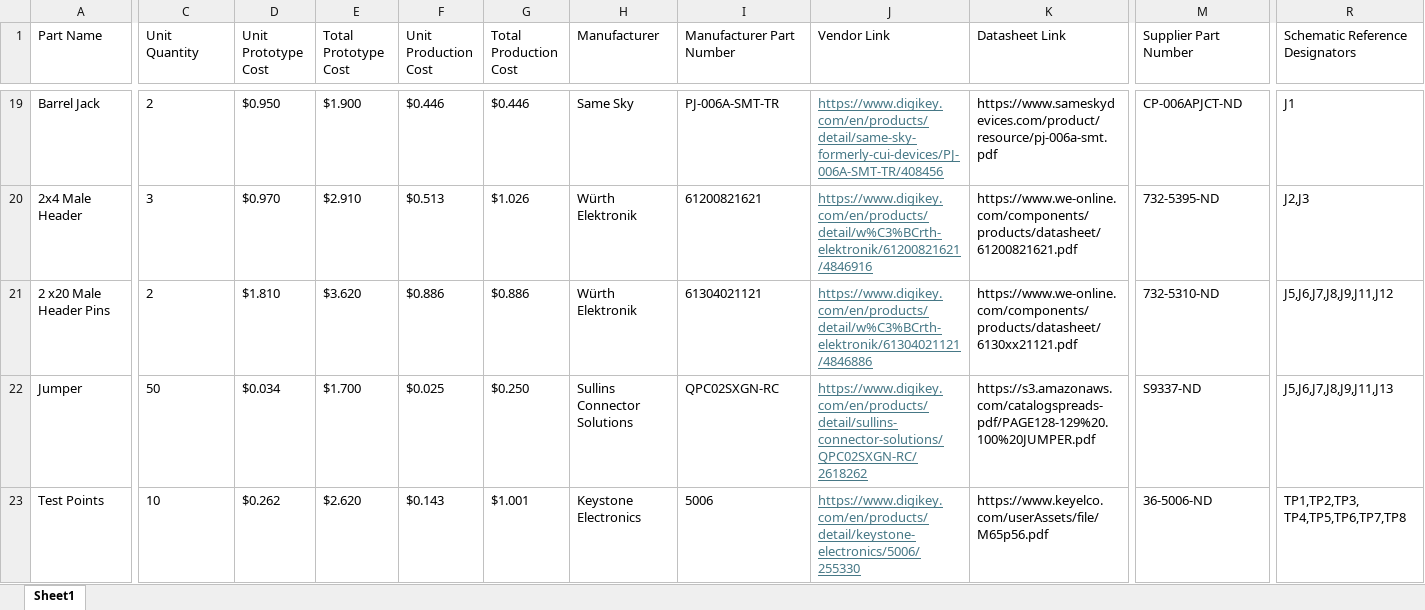
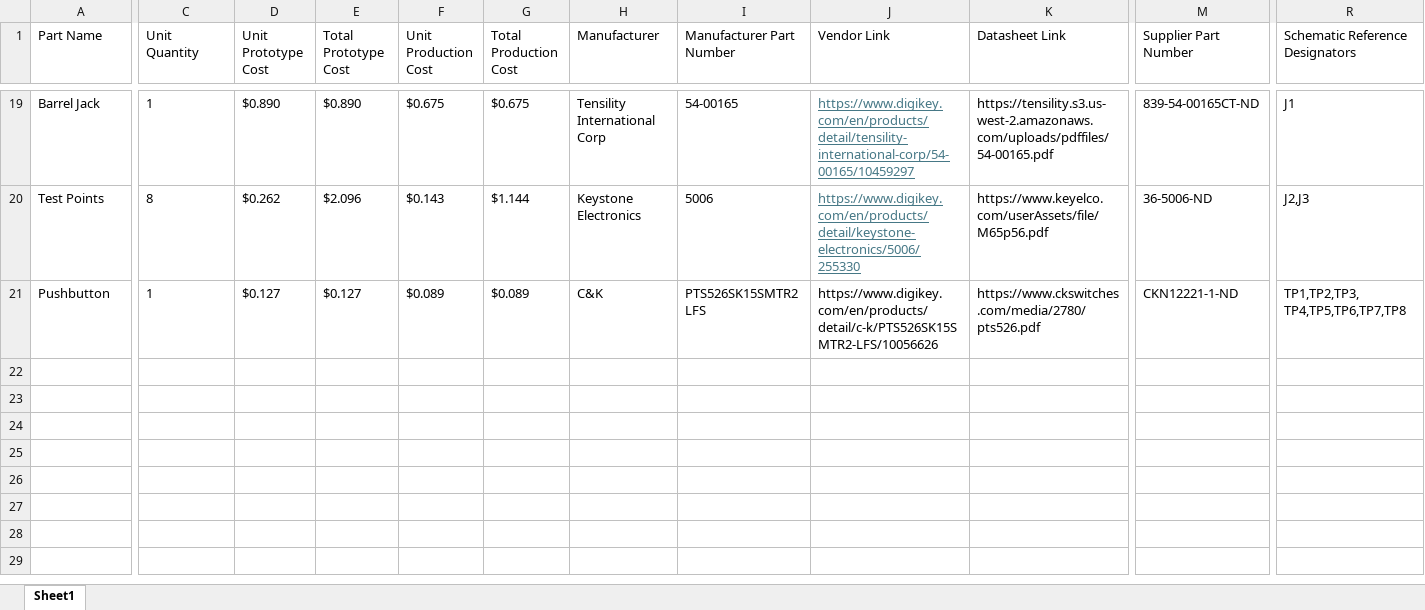
Before and after one commit to E-Mittl/E-Mittl.github.io, an Excel workbook: docs/Images/BOM.xlsx, sheet Sheet1, drawn as a sheet; only a part is shown, gaps mark what is left out; values as stored, in another font and other column widths than the file's, no borders; removed rows and columns are numbered as before the commit, all else as after; rows hold the shown columns only; the diff covers the shown part only; the diff names each change by its address in the sheet, - before the commit and + after, or states it on an @@ line.

```diff
--- a/docs/Images/BOM.xlsx (sheet Sheet1)
+++ b/docs/Images/BOM.xlsx (sheet Sheet1)
-C19 (Unit Quantity): 2
+C19 (Unit Quantity): 1
-D19 (Unit Prototype Cost): $0.950
+D19 (Unit Prototype Cost): $0.890
-E19 (Total Prototype Cost): $1.900
+E19 (Total Prototype Cost): $0.890
-F19 (Unit Production Cost): $0.446
+F19 (Unit Production Cost): $0.675
-G19 (Total Production Cost): $0.446
+G19 (Total Production Cost): $0.675
-H19 (Manufacturer): Same Sky
+H19 (Manufacturer): Tensility International Corp
-I19 (Manufacturer Part Number): PJ-006A-SMT-TR
+I19 (Manufacturer Part Number): 54-00165
-J19 (Vendor Link): https://www.digikey.com/en/products/detail/same-sky-formerly-cui-devices/PJ-006A-SMT-TR/408456
+J19 (Vendor Link): https://www.digikey.com/en/products/detail/tensility-international-corp/54-00165/10459297
-K19 (Datasheet Link): https://www.sameskydevices.com/product/resource/pj-006a-smt.pdf
+K19 (Datasheet Link): https://tensility.s3.us-west-2.amazonaws.com/uploads/pdffiles/54-00165.pdf
-M19 (Supplier Part Number): CP-006APJCT-ND
+M19 (Supplier Part Number): 839-54-00165CT-ND
-row 20: 2x4 Male Header | 3 | $0.970 | $2.910 | $0.513 | $1.026 | Würth Elektronik | 61200821621 | https://www.digikey.com/en/products/detail/w%C3%BCrth-elektronik/61200821621/4846916 | https://www.we-online.com/components/products/datasheet/61200821621.pdf | 732-5395-ND | J2,J3
-row 21: 2 x20 Male Header Pins | 2 | $1.810 | $3.620 | $0.886 | $0.886 | Würth Elektronik | 61304021121 | https://www.digikey.com/en/products/detail/w%C3%BCrth-elektronik/61304021121/4846886 | https://www.we-online.com/components/products/datasheet/6130xx21121.pdf | 732-5310-ND | J5,J6,J7,J8,J9,J11,J12
-row 22: Jumper | 50 | $0.034 | $1.700 | $0.025 | $0.250 | Sullins Connector Solutions | QPC02SXGN-RC | https://www.digikey.com/en/products/detail/sullins-connector-solutions/QPC02SXGN-RC/2618262 | https://s3.amazonaws.com/catalogspreads-pdf/PAGE128-129%20.100%20JUMPER.pdf | S9337-ND | J5,J6,J7,J8,J9,J11,J13
-C20 (Unit Quantity): 10
+C20 (Unit Quantity): 8
-E20 (Total Prototype Cost): $2.620
+E20 (Total Prototype Cost): $2.096
-G20 (Total Production Cost): $1.001
+G20 (Total Production Cost): $1.144
-R20 (Schematic Reference Designators): TP1,TP2,TP3, TP4,TP5,TP6,TP7,TP8
+R20 (Schematic Reference Designators): J2,J3
+row 21: Pushbutton | 1 | $0.127 | $0.127 | $0.089 | $0.089 | C&K | PTS526SK15SMTR2 LFS | https://www.digikey.com/en/products/detail/c-k/PTS526SK15SMTR2-LFS/10056626 | https://www.ckswitches.com/media/2780/pts526.pdf | CKN12221-1-ND | TP1,TP2,TP3, TP4,TP5,TP6,TP7,TP8
```
Also changed, not shown: 64 edited cells elsewhere in this sheet, formulas that keep their value, 26 other files.
